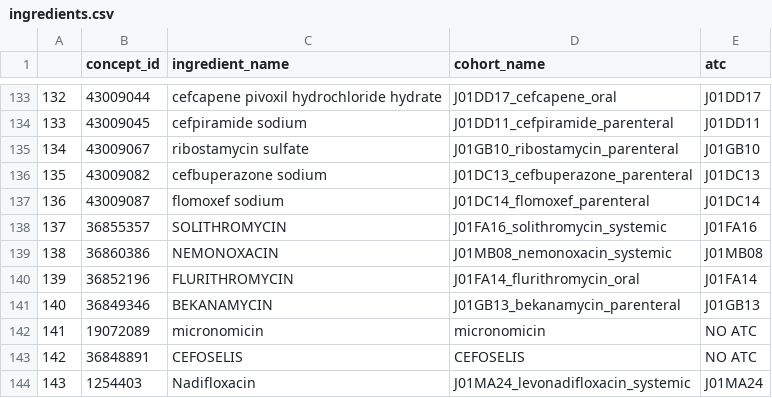
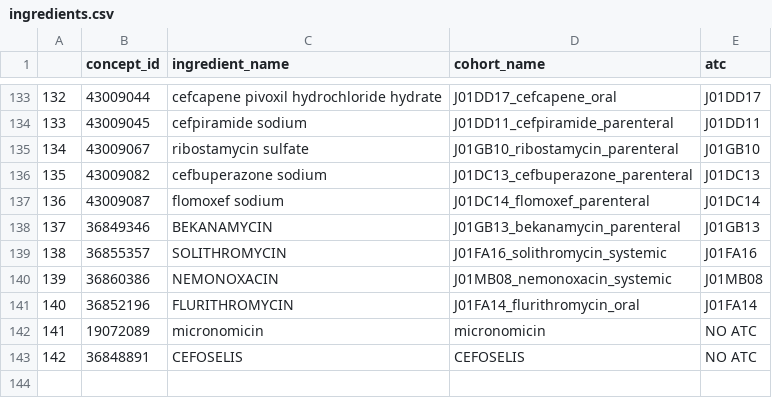
Before and after one commit to heron-uk/HDRUK-01-001-Antibiotics, a CSV file: Study/Cohorts/ingredients.csv, drawn as a sheet; only a part is shown, gaps mark what is left out; removed rows and columns are numbered as before the commit, all else as after; the diff names each change by its address in the sheet, - before the commit and + after, or states it on an @@ line.

```diff
--- a/Study/Cohorts/ingredients.csv
+++ b/Study/Cohorts/ingredients.csv
@@ row 141 moved to row 138: 137 @@
@@ column A renumbered between rows 139 and 141 @@
-row 144: 143 | 1254403 | Nadifloxacin | J01MA24_levonadifloxacin_systemic | J01MA24
```
Also changed, not shown: 10 other files.
